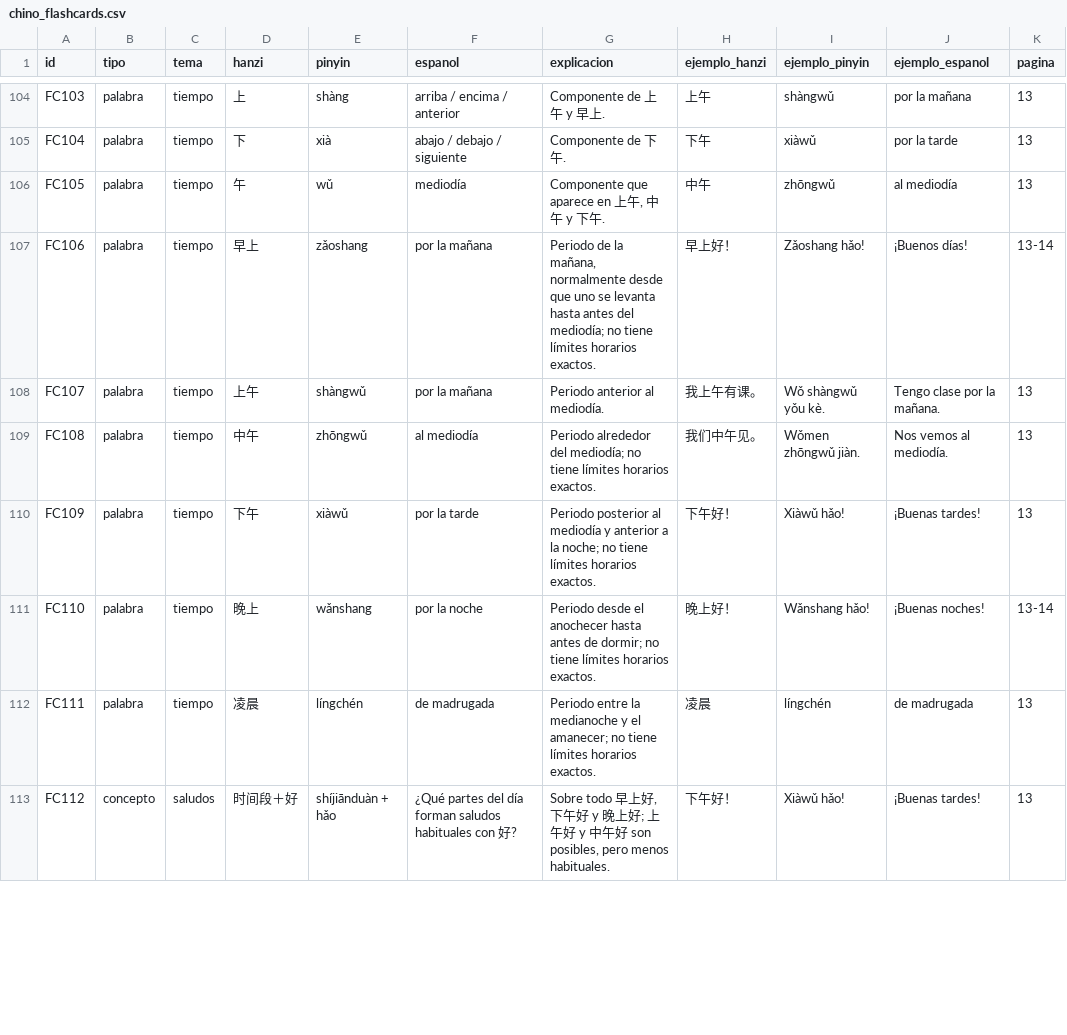
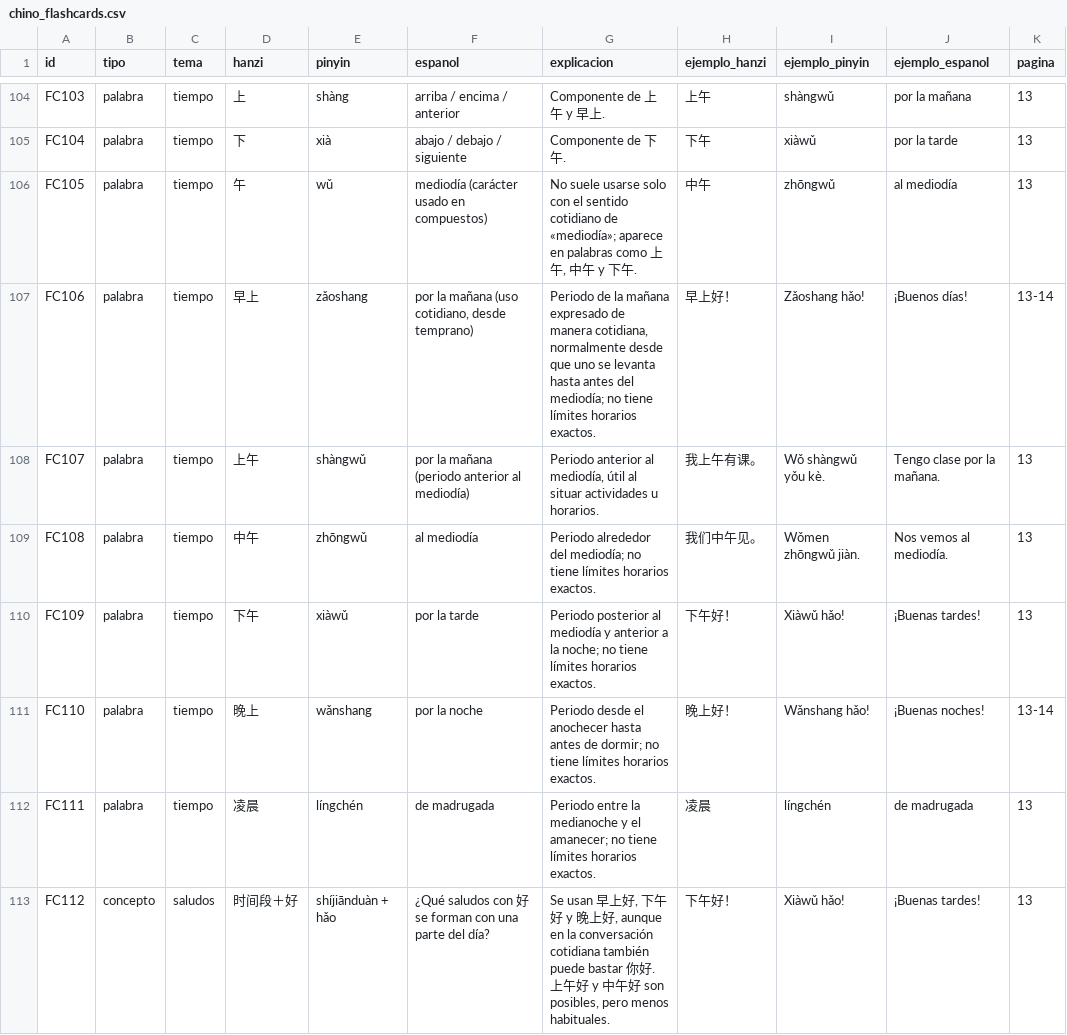
Before and after one commit to janbsc4/yuwenke, a CSV file: chino_flashcards.csv, drawn as a sheet; only a part is shown, gaps mark what is left out; the diff covers the shown part only; the diff names each change by its address in the sheet, - before the commit and + after, or states it on an @@ line.

Commit message:
Audit and clarify flashcard content

```diff
--- a/chino_flashcards.csv
+++ b/chino_flashcards.csv
-F106 (espanol): mediodía
+F106 (espanol): mediodía (carácter usado en compuestos)
-G106 (explicacion): Componente que aparece en 上午…
+G106 (explicacion): No suele usarse solo con el sentido cotidiano de «mediodía»; aparece en palabras como 上午…
-F107 (espanol): por la mañana
+F107 (espanol): por la mañana (uso cotidiano, desde temprano)
-G107 (explicacion): …de la mañana, normalmente desde…
+G107 (explicacion): …de la mañana expresado de manera cotidiana, normalmente desde…
-F108 (espanol): por la mañana
+F108 (espanol): por la mañana (periodo anterior al mediodía)
-G108 (explicacion): …anterior al mediodía.
+G108 (explicacion): …anterior al mediodía, útil al situar actividades u horarios.
-F113 (espanol): ¿Qué partes del día forman saludos habituales con 好?
+F113 (espanol): ¿Qué saludos con 好 se forman con una parte del día?
-G113 (explicacion): Sobre todo 早上好, 下午好 y 晚上好; 上午…
+G113 (explicacion): Se usan 早上好, 下午好 y 晚上好, aunque en la conversación cotidiana también puede bastar 你好. 上午…
```
Also changed, not shown: 48 edited cells elsewhere in this file, 2 other files.
